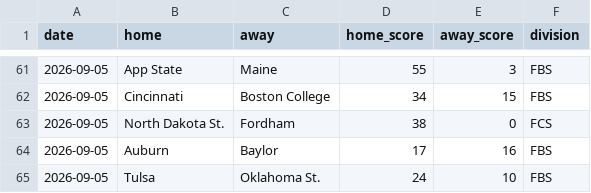
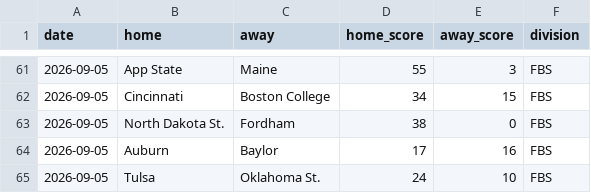
Before and after one commit to YutongHanOfficial/college-football-predictor, a CSV file: games_2026.csv, drawn as a sheet; only a part is shown, gaps mark what is left out.

Commit message:
Change North Dakota St. game classification to FBS

```diff
--- a/games_2026.csv
+++ b/games_2026.csv
@@ -62,3 +62,3 @@ date,home,away,home_score,away_score,division
 2026-09-05,Cincinnati,Boston College,34,15,FBS
-2026-09-05,North Dakota St.,Fordham,38,0,FCS
+2026-09-05,North Dakota St.,Fordham,38,0,FBS
 2026-09-05,Auburn,Baylor,17,16,FBS
```
